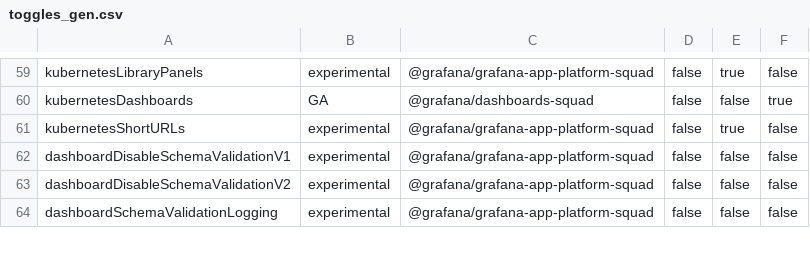
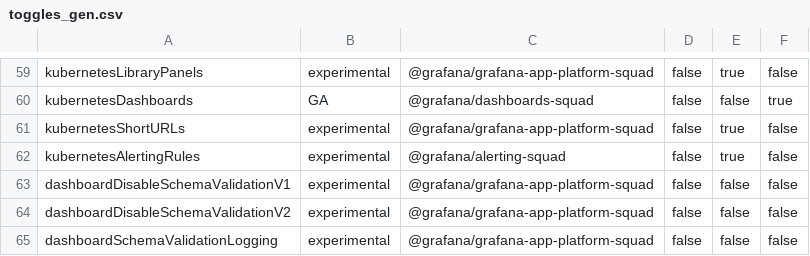
Before and after one commit to openai-oss-forks/grafana-experiments, a CSV file: pkg/services/featuremgmt/toggles_gen.csv, drawn as a sheet; only a part is shown, gaps mark what is left out.

Commit message:
Alerting: Add support for alpha rules apis in legacy storage
Rules created in the new api makes the rule have no group in the database, but the rule is returned in the old group api with a sentinel group name formatted with the rule uid for compatiblity with the old api.
This makes the UI continue to work with the rules without a group, and the ruler will continue to work with the rules without a group.

Rules are not allowed to be created in the provisioning api with a NoGroup sentinel mask, but NoGroup rules can be manipulated through both the new and old apis.

Co-authored-by: William Wernert <william.wernert@grafana.com>

```diff
--- a/pkg/services/featuremgmt/toggles_gen.csv
+++ b/pkg/services/featuremgmt/toggles_gen.csv
@@ -61,2 +61,3 @@ kubernetesDashboards,GA,@grafana/dashboards-squad,false,false,true
 kubernetesShortURLs,experimental,@grafana/grafana-app-platform-squad,false,true,false
+kubernetesAlertingRules,experimental,@grafana/alerting-squad,false,true,false
 dashboardDisableSchemaValidationV1,experimental,@grafana/grafana-app-platform-squad,false,false,false
```
Also changed, not shown: 49 other files.
